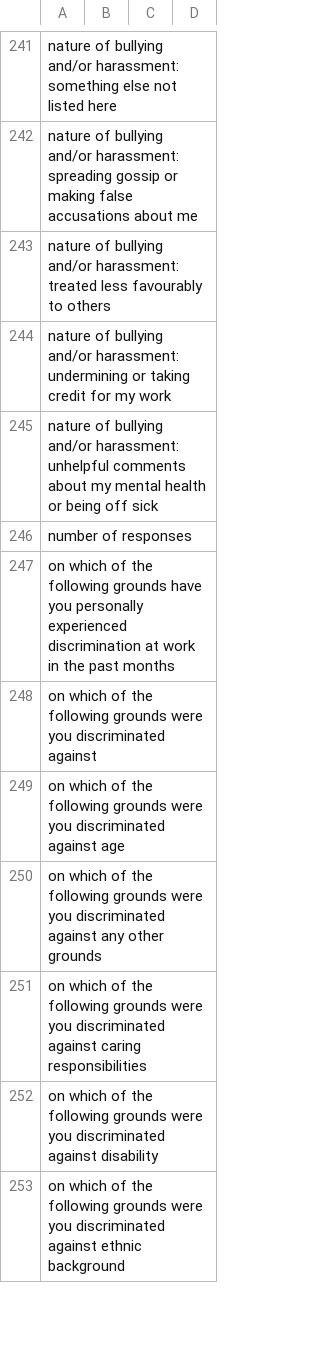
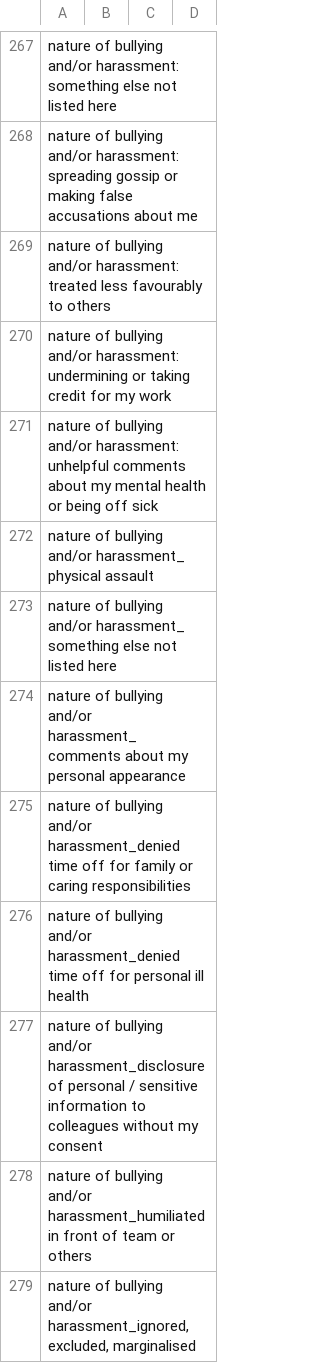
Before and after one commit to mattkerlogue/csps-data, a CSV file: proc/01-questions_ref/01_02-unq_qs_regex.csv, drawn as a sheet; only a part is shown, gaps mark what is left out; the shorter side is filled out with more unchanged rows; the diff covers the shown part only.

```diff
--- a/proc/01-questions_ref/01_02-unq_qs_regex.csv
+++ b/proc/01-questions_ref/01_02-unq_qs_regex.csv
@@ -245 +271,9 @@
 "nature of bullying and/or harassment: unhelpful comments about my mental health or being off sick",,,
+"nature of bullying and/or harassment_ physical assault",,,
+"nature of bullying and/or harassment_ something else not listed here",,,
+"nature of bullying and/or harassment_comments about my personal appearance",,,
+"nature of bullying and/or harassment_denied time off for family or caring responsibilities",,,
+"nature of bullying and/or harassment_denied time off for personal ill health",,,
+"nature of bullying and/or harassment_disclosure of personal / sensitive information to colleagues without my consent",,,
+"nature of bullying and/or harassment_humiliated in front of team or others",,,
+"nature of bullying and/or harassment_ignored, excluded, marginalised",,,
```
Also changed, not shown: 65 added rows elsewhere in this file, proc/01-questions_ref/01_02-unq_qs.csv, proc/01-questions_ref/01_03-tbl_qm_ref.csv, 44 other files.
